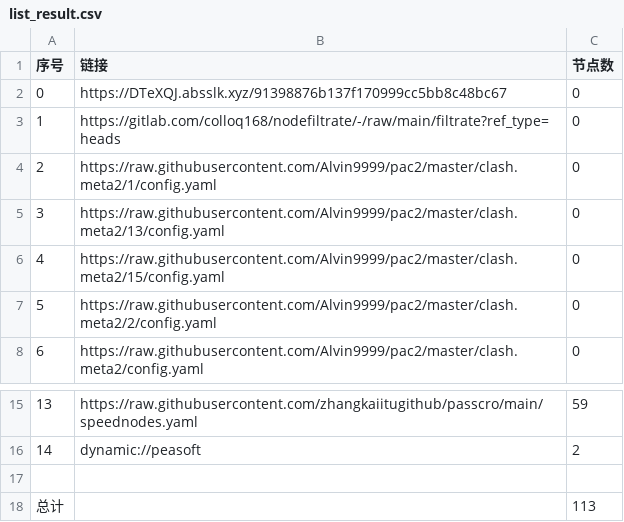
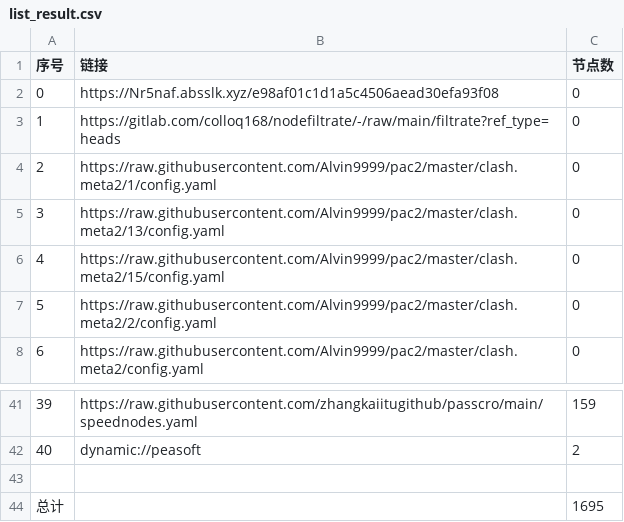
Before and after one commit to royin237-cpu/royin-s-proxy, a CSV file: list_result.csv, drawn as a sheet; only a part is shown, gaps mark what is left out; addresses are those after the commit; the diff covers the shown part only; the diff names each change by its address in the sheet, - before the commit and + after, or states it on an @@ line.

```diff
--- a/list_result.csv
+++ b/list_result.csv
-B2 (链接): https://DTeXQJ.absslk.xyz/91398876b137f170999cc5bb8c48bc67
+B2 (链接): https://Nr5naf.absslk.xyz/e98af01c1d1a5c4506aead30efa93f08
@@ column A (序号) renumbered between rows 10 and 42 @@
-C41 (节点数): 59
+C41 (节点数): 159
-C44 (节点数): 113
+C44 (节点数): 1695
```
Also changed, not shown: 26 added rows and 2 edited cells elsewhere in this file, 39 other files.
